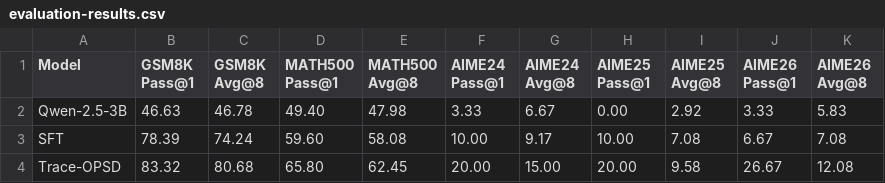
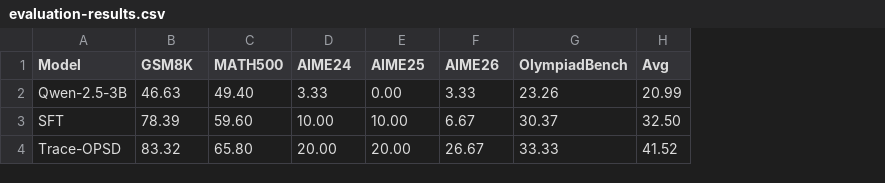
Before and after one commit to bitzone910/Trace-OPSD, a CSV file: docs/evaluation-results.csv, drawn as a sheet; removed rows and columns are numbered as before the commit, all else as after; the diff names each change by its address in the sheet, - before the commit and + after, or states it on an @@ line.

Commit message:
Add OlympiadBench and report accuracy with benchmark mean

```diff
--- a/docs/evaluation-results.csv
+++ b/docs/evaluation-results.csv
-column C (GSM8K Avg@8), rows 2-4: 46.78 | 74.24 | 80.68
-column E (MATH500 Avg@8), rows 2-4: 47.98 | 58.08 | 62.45
-column G (AIME24 Avg@8), rows 2-4: 6.67 | 9.17 | 15.00
-column I (AIME25 Avg@8), rows 2-4: 2.92 | 7.08 | 9.58
-column K (AIME26 Avg@8), rows 2-4: 5.83 | 7.08 | 12.08
+column G (OlympiadBench), rows 2-4: 23.26 | 30.37 | 33.33
+column H (Avg), rows 2-4: 20.99 | 32.50 | 41.52
-B1: GSM8K Pass@1
+B1: GSM8K
-C1: MATH500 Pass@1
+C1: MATH500
-D1: AIME24 Pass@1
+D1: AIME24
-E1: AIME25 Pass@1
+E1: AIME25
-F1: AIME26 Pass@1
+F1: AIME26
```
Also changed, not shown: 4 other files.
